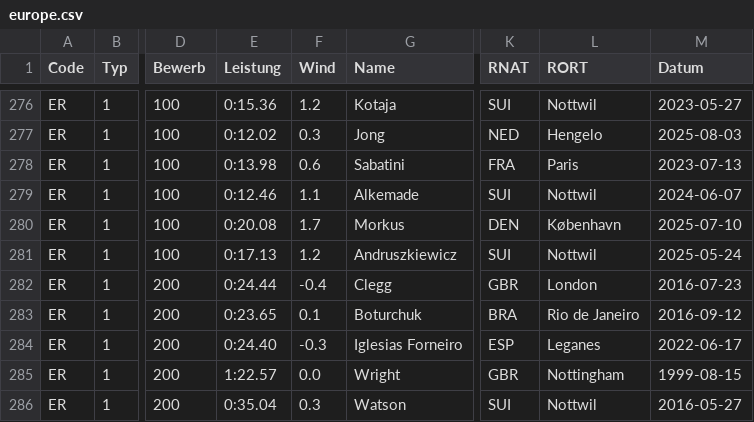
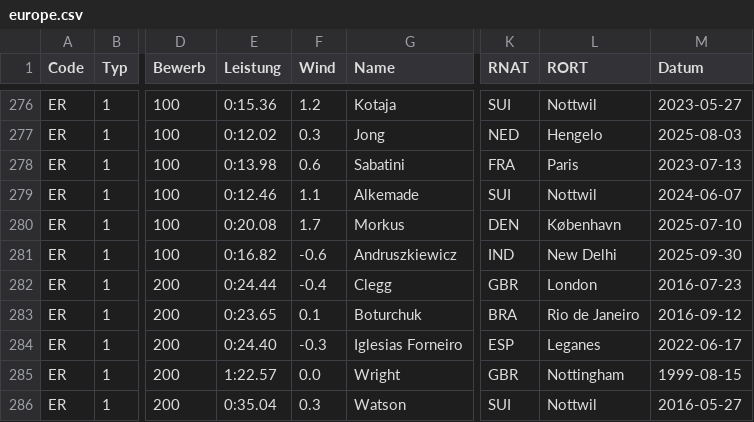
Before and after one commit to Ferries-01/para-records, a CSV file: records/europe.csv, drawn as a sheet; only a part is shown, gaps mark what is left out; the diff names each change by its address in the sheet, - before the commit and + after, or states it on an @@ line.

```diff
--- a/records/europe.csv
+++ b/records/europe.csv
-E281 (Leistung): 0:17.13
+E281 (Leistung): 0:16.82
-F281 (Wind): 1.2
+F281 (Wind): -0.6
-K281 (RNAT): SUI
+K281 (RNAT): IND
-L281 (RORT): Nottwil
+L281 (RORT): New Delhi
-M281 (Datum): 2025-05-24
+M281 (Datum): 2025-09-30
```
Also changed, not shown: records/championship.csv.
